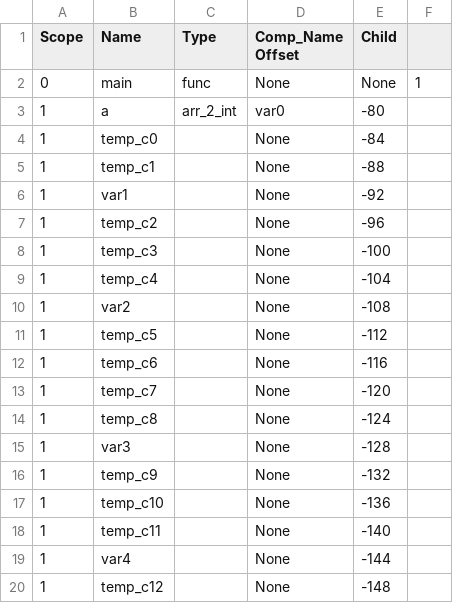
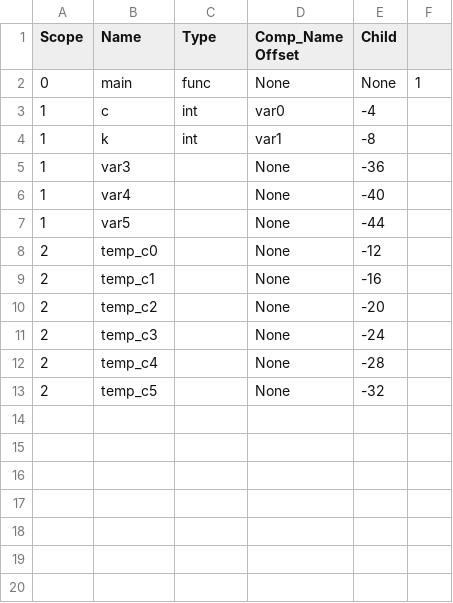
Before and after one commit to SahilDhull/ssac, a CSV file: src/Table.csv, drawn as a sheet; removed rows and columns are numbered as before the commit, all else as after; the diff names each change by its address in the sheet, - before the commit and + after, or states it on an @@ line.

```diff
--- a/src/Table.csv
+++ b/src/Table.csv
-row 3: 1 | a | arr_2_int | var0 | -80
+row 3: 1 | c | int | var0 | -4
+row 4: 1 | k | int | var1 | -8
+row 5: 1 | var3 |  | None | -36
+row 6: 1 | var4 |  | None | -40
+row 7: 1 | var5 |  | None | -44
-A8:A9 (Scope): 1
+A8:A9 (Scope): 2
-E8 (Child): -84
+E8 (Child): -12
-E9 (Child): -88
+E9 (Child): -16
-row 6: 1 | var1 |  | None | -92
-A10:A12 (Scope): 1
+A10:A12 (Scope): 2
-E10 (Child): -96
+E10 (Child): -20
-E11 (Child): -100
+E11 (Child): -24
-E12 (Child): -104
+E12 (Child): -28
-row 10: 1 | var2 |  | None | -108
-A13 (Scope): 1
+A13 (Scope): 2
-E13 (Child): -112
+E13 (Child): -32
-row 12: 1 | temp_c6 |  | None | -116
-row 13: 1 | temp_c7 |  | None | -120
-row 14: 1 | temp_c8 |  | None | -124
-row 15: 1 | var3 |  | None | -128
-row 16: 1 | temp_c9 |  | None | -132
-row 17: 1 | temp_c10 |  | None | -136
-row 18: 1 | temp_c11 |  | None | -140
-row 19: 1 | var4 |  | None | -144
-row 20: 1 | temp_c12 |  | None | -148
```
Also changed, not shown: 12 other files.
